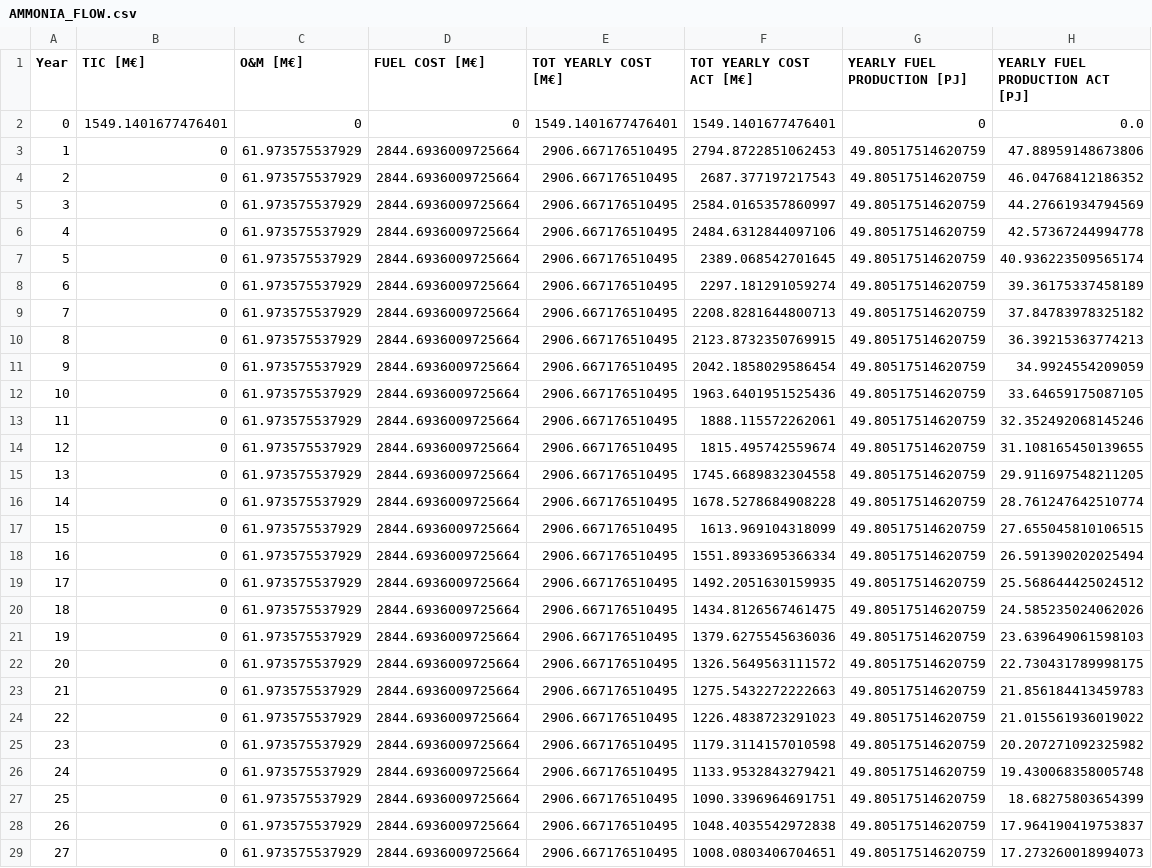
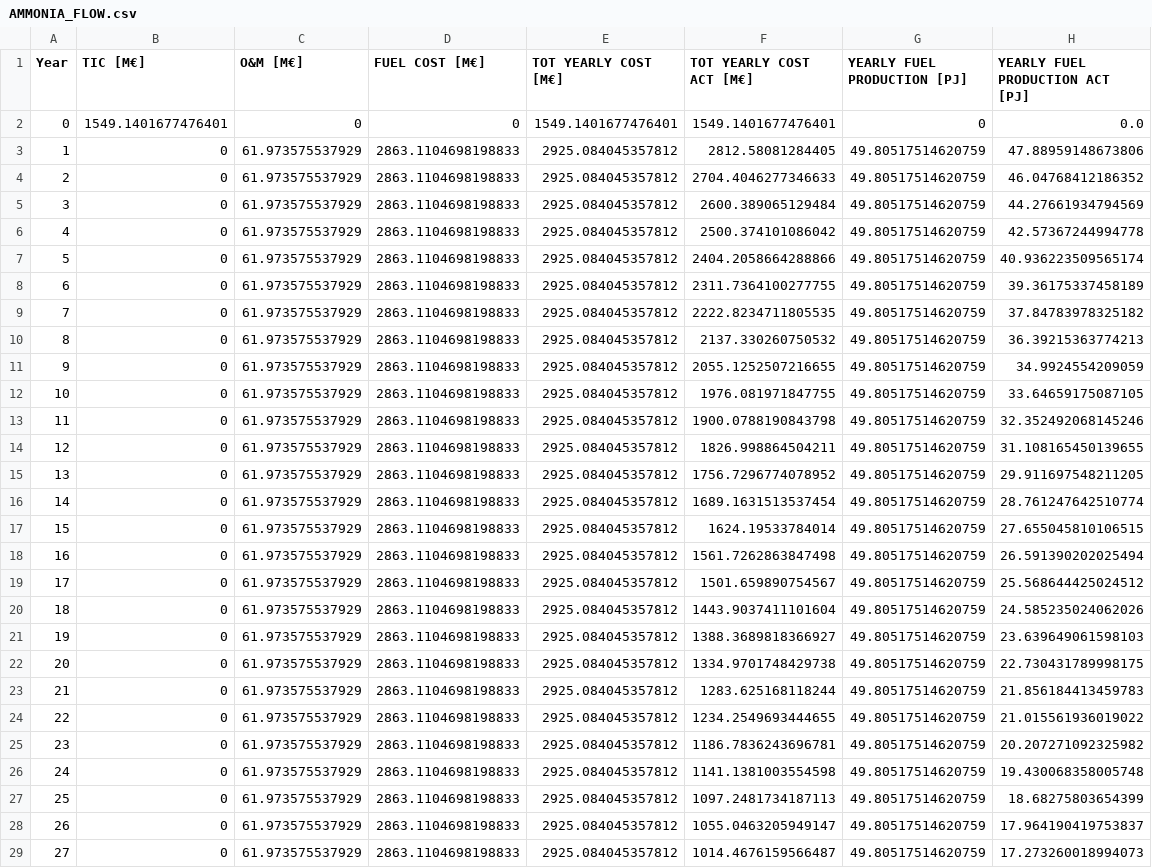
Before and after one commit to FrugisRoss/Master-Thesis-Data, a CSV file: AMMONIA_FLOW.csv, drawn as a sheet; only a part is shown; the diff covers the shown part only; the diff names each change by its address in the sheet, - before the commit and + after, or states it on an @@ line.

Commit message:
Refactor data processing and visualization scripts
- Updated AMMONIA_FLOW.csv and EME_GASOLINE_FLOW_EME_JET_FLOW_EME_LPG_FLOW.csv to reflect new cost and production values.
- Enhanced LCOF.py to streamline feedstock consumption calculations and save results to CSV.
- Modified Postprocessing.py to improve scenario handling and visualization aesthetics, including adding borders to bar charts and updating plot titles for clarity.

```diff
--- a/AMMONIA_FLOW.csv
+++ b/AMMONIA_FLOW.csv
-D3:D29 (FUEL COST [M€]): 2844.6936009725664
+D3:D29 (FUEL COST [M€]): 2863.1104698198833
-E3:E29 (TOT YEARLY COST [M€]): 2906.667176510495
+E3:E29 (TOT YEARLY COST [M€]): 2925.084045357812
-F3 (TOT YEARLY COST ACT [M€]): 2794.8722851062453
+F3 (TOT YEARLY COST ACT [M€]): 2812.58081284405
-F4 (TOT YEARLY COST ACT [M€]): 2687.377197217543
+F4 (TOT YEARLY COST ACT [M€]): 2704.4046277346633
-F5 (TOT YEARLY COST ACT [M€]): 2584.0165357860997
+F5 (TOT YEARLY COST ACT [M€]): 2600.389065129484
-F6 (TOT YEARLY COST ACT [M€]): 2484.6312844097106
+F6 (TOT YEARLY COST ACT [M€]): 2500.374101086042
-F7 (TOT YEARLY COST ACT [M€]): 2389.068542701645
+F7 (TOT YEARLY COST ACT [M€]): 2404.2058664288866
-F8 (TOT YEARLY COST ACT [M€]): 2297.181291059274
+F8 (TOT YEARLY COST ACT [M€]): 2311.7364100277755
-F9 (TOT YEARLY COST ACT [M€]): 2208.8281644800713
+F9 (TOT YEARLY COST ACT [M€]): 2222.8234711805535
-F10 (TOT YEARLY COST ACT [M€]): 2123.8732350769915
+F10 (TOT YEARLY COST ACT [M€]): 2137.330260750532
-F11 (TOT YEARLY COST ACT [M€]): 2042.1858029586454
+F11 (TOT YEARLY COST ACT [M€]): 2055.1252507216655
-F12 (TOT YEARLY COST ACT [M€]): 1963.6401951525436
+F12 (TOT YEARLY COST ACT [M€]): 1976.081971847755
-F13 (TOT YEARLY COST ACT [M€]): 1888.115572262061
+F13 (TOT YEARLY COST ACT [M€]): 1900.0788190843798
-F14 (TOT YEARLY COST ACT [M€]): 1815.495742559674
+F14 (TOT YEARLY COST ACT [M€]): 1826.998864504211
-F15 (TOT YEARLY COST ACT [M€]): 1745.6689832304558
+F15 (TOT YEARLY COST ACT [M€]): 1756.7296774078952
-F16 (TOT YEARLY COST ACT [M€]): 1678.5278684908228
+F16 (TOT YEARLY COST ACT [M€]): 1689.1631513537454
-F17 (TOT YEARLY COST ACT [M€]): 1613.969104318099
+F17 (TOT YEARLY COST ACT [M€]): 1624.19533784014
-F18 (TOT YEARLY COST ACT [M€]): 1551.8933695366334
+F18 (TOT YEARLY COST ACT [M€]): 1561.7262863847498
-F19 (TOT YEARLY COST ACT [M€]): 1492.2051630159935
+F19 (TOT YEARLY COST ACT [M€]): 1501.659890754567
-F20 (TOT YEARLY COST ACT [M€]): 1434.8126567461475
+F20 (TOT YEARLY COST ACT [M€]): 1443.9037411101604
-F21 (TOT YEARLY COST ACT [M€]): 1379.6275545636036
+F21 (TOT YEARLY COST ACT [M€]): 1388.3689818366927
-F22 (TOT YEARLY COST ACT [M€]): 1326.5649563111572
+F22 (TOT YEARLY COST ACT [M€]): 1334.9701748429738
-F23 (TOT YEARLY COST ACT [M€]): 1275.5432272222663
+F23 (TOT YEARLY COST ACT [M€]): 1283.625168118244
-F24 (TOT YEARLY COST ACT [M€]): 1226.4838723291023
+F24 (TOT YEARLY COST ACT [M€]): 1234.2549693444655
-F25 (TOT YEARLY COST ACT [M€]): 1179.3114157010598
+F25 (TOT YEARLY COST ACT [M€]): 1186.7836243696781
-F26 (TOT YEARLY COST ACT [M€]): 1133.9532843279421
+F26 (TOT YEARLY COST ACT [M€]): 1141.1381003554598
-F27 (TOT YEARLY COST ACT [M€]): 1090.3396964691751
+F27 (TOT YEARLY COST ACT [M€]): 1097.2481734187113
-F28 (TOT YEARLY COST ACT [M€]): 1048.4035542972838
+F28 (TOT YEARLY COST ACT [M€]): 1055.0463205949147
-F29 (TOT YEARLY COST ACT [M€]): 1008.0803406704651
+F29 (TOT YEARLY COST ACT [M€]): 1014.4676159566487
```
Also changed, not shown: 9 edited cells elsewhere in this file, EME_GASOLINE_FLOW_EME_JET_FLOW_EME_LPG_FLOW.csv, 2 other files.
